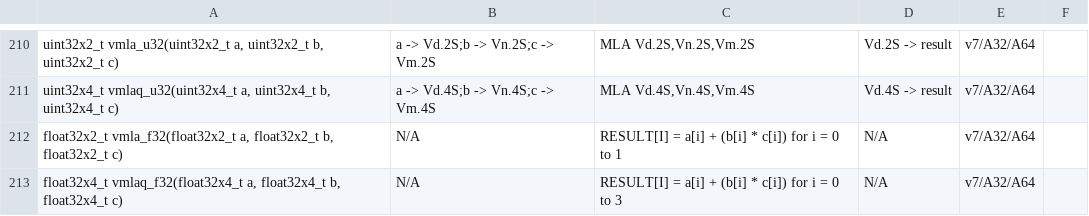
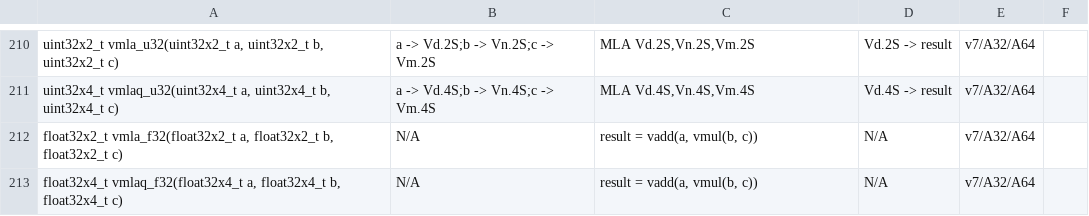
Before and after one commit to ARM-software/acle, a CSV file: tools/intrinsic_db/advsimd.csv, drawn as a sheet; only a part is shown, gaps mark what is left out; the diff covers the shown part only.

Commit message:
Improve documentation for VMLA/VMLS intrinsics for floats (#419)
The clang and GCC implementations for the VMLA/VMLS intrinsics for
floats are the same except for the -ffp-contract=on case where GCC: uses
VMUL+VADD/VSUM
Clang: uses FMLA/FMLS (Fused MLA/MLS)

Non-float VMLA/VMLS intrinsics reduce to MLA/MLS in both
implementations.

Previous ACLE releases (e.g. 2.1) made it clear that the VMLA/VMLS
intrinsics for floats are implementation defined, but this information
seem to have got lost in later releases.

So redocument the implementation-defined behaviour.

```diff
--- a/tools/intrinsic_db/advsimd.csv
+++ b/tools/intrinsic_db/advsimd.csv
@@ -211,3 +211,3 @@ uint32x2_t vmla_u32(uint32x2_t a, uint32x2_t b, uint32x2_t c)	a -> Vd.2S;b -> Vn
 uint32x4_t vmlaq_u32(uint32x4_t a, uint32x4_t b, uint32x4_t c)	a -> Vd.4S;b -> Vn.4S;c -> Vm.4S	MLA Vd.4S,Vn.4S,Vm.4S	Vd.4S -> result	v7/A32/A64
-float32x2_t vmla_f32(float32x2_t a, float32x2_t b, float32x2_t c)	N/A	RESULT[I] = a[i] + (b[i] * c[i]) for i = 0 to 1	N/A	v7/A32/A64
-float32x4_t vmlaq_f32(float32x4_t a, float32x4_t b, float32x4_t c)	N/A	RESULT[I] = a[i] + (b[i] * c[i]) for i = 0 to 3	N/A	v7/A32/A64
+float32x2_t vmla_f32(float32x2_t a, float32x2_t b, float32x2_t c)	N/A	result = vadd(a, vmul(b, c))	N/A	v7/A32/A64
+float32x4_t vmlaq_f32(float32x4_t a, float32x4_t b, float32x4_t c)	N/A	result = vadd(a, vmul(b, c))	N/A	v7/A32/A64
```
Also changed, not shown: 18 edited cells elsewhere in this file, 2 other files.
